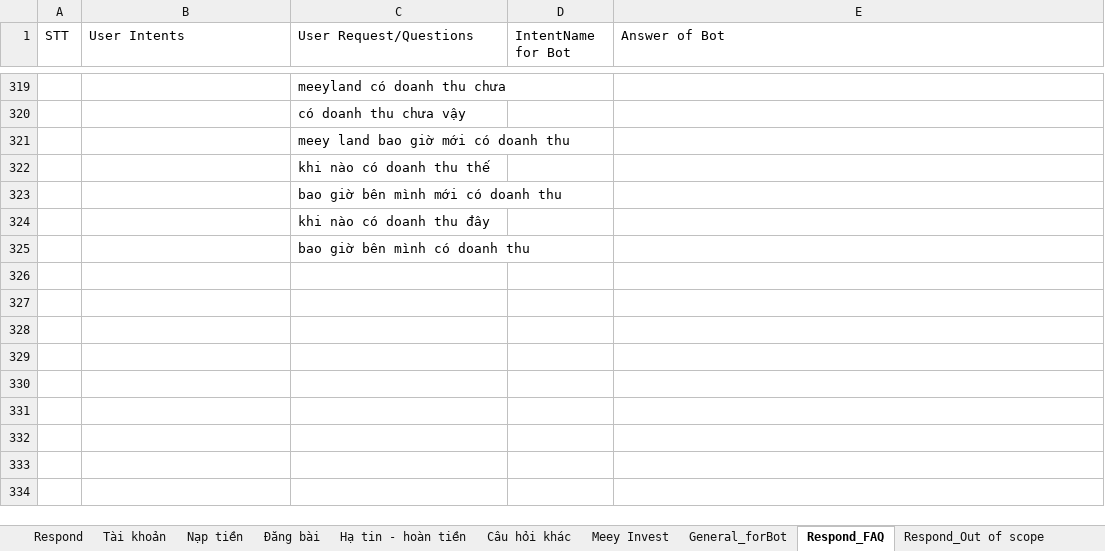
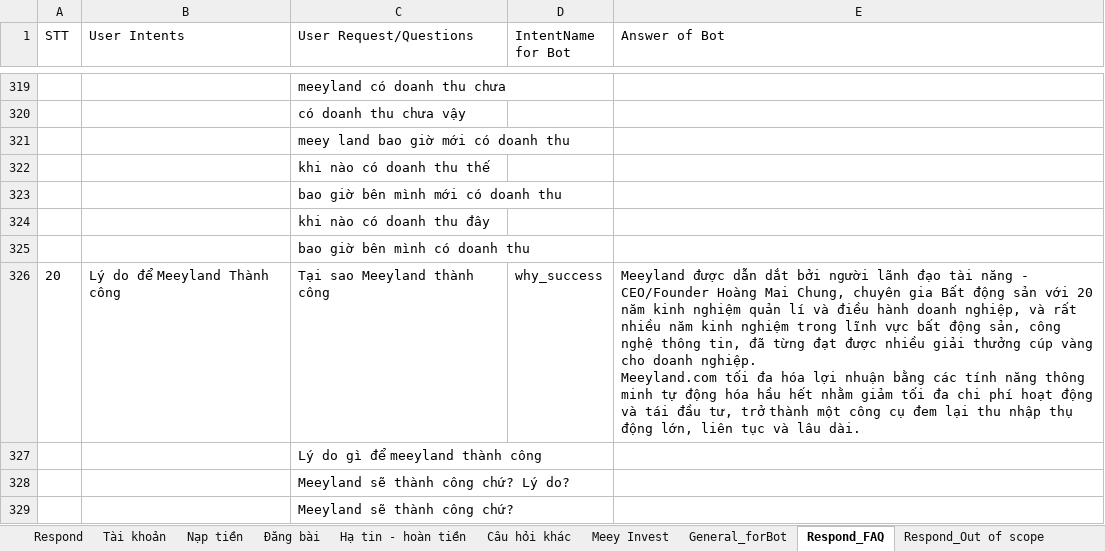
Before and after one commit to DBone32/rasa-chatbot, an Excel workbook: raw_data/chatbot_data_nlu.xlsx, sheet Respond_FAQ, drawn as a sheet; only a part is shown, gaps mark what is left out; values as stored, in another font and other column widths than the file's, no borders; ↵ is a line break in a cell; the diff covers the shown part only; the diff names each change by its address in the sheet, - before the commit and + after, or states it on an @@ line.

```diff
--- a/raw_data/chatbot_data_nlu.xlsx (sheet Respond_FAQ)
+++ b/raw_data/chatbot_data_nlu.xlsx (sheet Respond_FAQ)
+row 326: 20 | Lý do để Meeyland Thành công | Tại sao Meeyland thành công | why_success | Meeyland được dẫn dắt bởi người lãnh đạo tài năng - CEO/Founder Hoàng Mai Chung, chuyên gia Bất động sản với 20 năm kinh nghiệm quản lí và điều hành doanh nghiệp, và rất nhiều năm kinh nghiệm trong lĩnh vực bất động sản, công nghệ thông tin, đã từng đạt được nhiều giải thưởng cúp vàng cho doanh nghiệp. ↵ Meeyland.com tối đa hóa lợi nhuận bằng các tính năng thông minh tự động hóa hầu hết nhằm giảm tối đa chi phí hoạt động và tái đầu tư, trở thành một công cụ đem lại thu nhập thụ động lớn, liên tục và lâu dài.
+row 327:  |  | Lý do gì để meeyland thành công
+row 328:  |  | Meeyland sẽ thành công chứ? Lý do?
+row 329:  |  | Meeyland sẽ thành công chứ?
```
Also changed, not shown: 3 added rows and 5 edited cells elsewhere in this sheet, sheet General_forBot, sheet Slots, sheet Respond_Out of scope, sheet Câu hỏi khác, sheet Respond, sheet Custom Action, 4 more sheets, raw_data/chatbot_data_core.xlsx, 10 other files.
